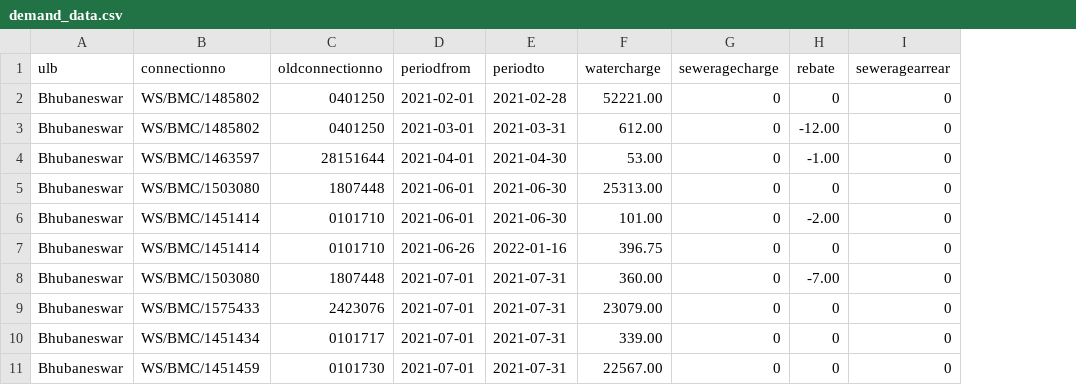
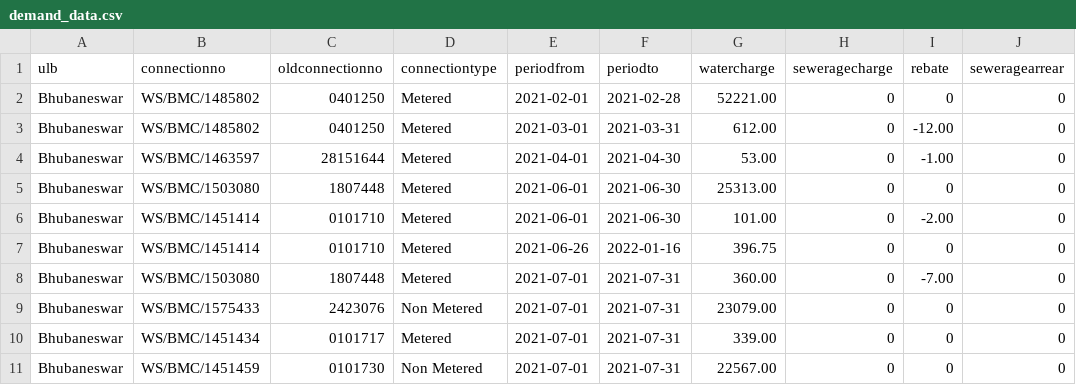
Before and after one commit to od-dev-git/misc, a CSV file: WS Connection/Demand/demand_data.csv, drawn as a sheet; only a part is shown; the diff names each change by its address in the sheet, - before the commit and + after, or states it on an @@ line.

Commit message:
updated

```diff
--- a/WS Connection/Demand/demand_data.csv
+++ b/WS Connection/Demand/demand_data.csv
+column D (connectiontype), rows 2-11: Metered | Metered | Metered | Metered | Metered | Metered | Metered | Non Metered | Metered | Non Metered
```
